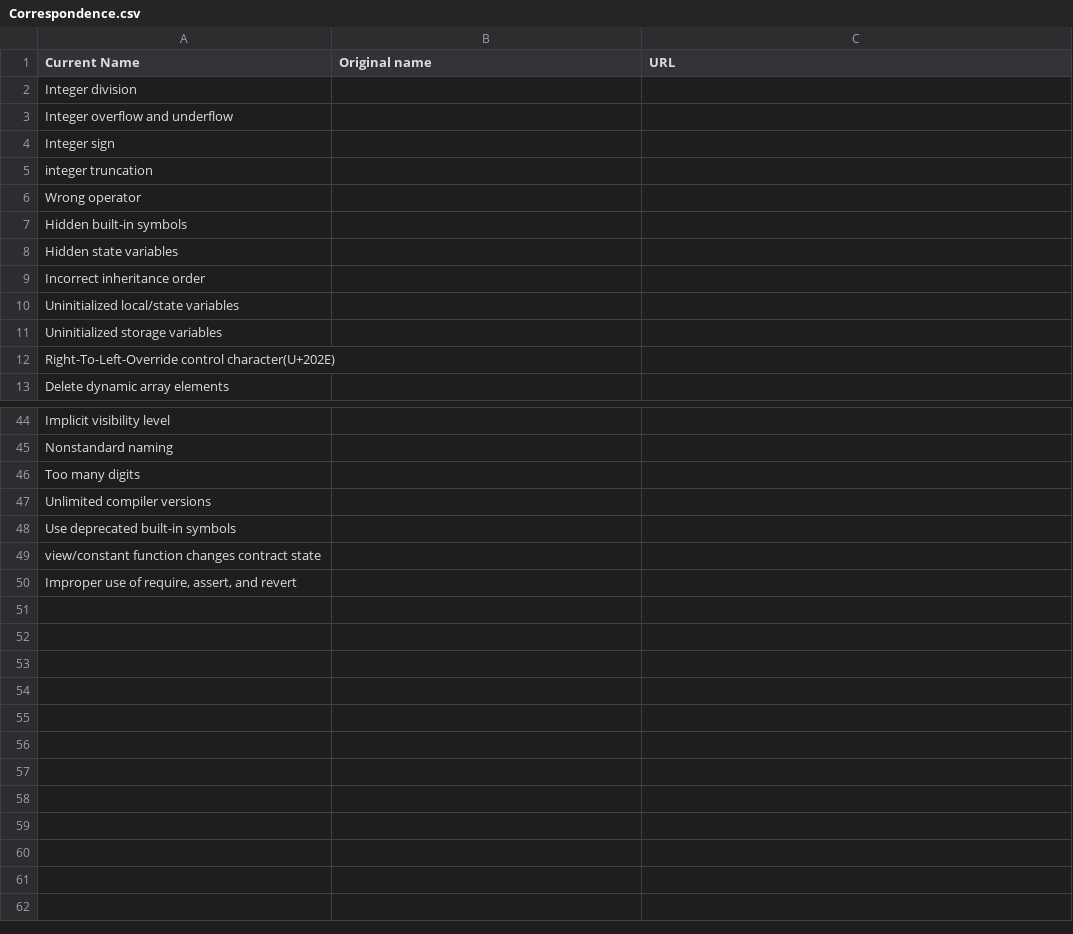
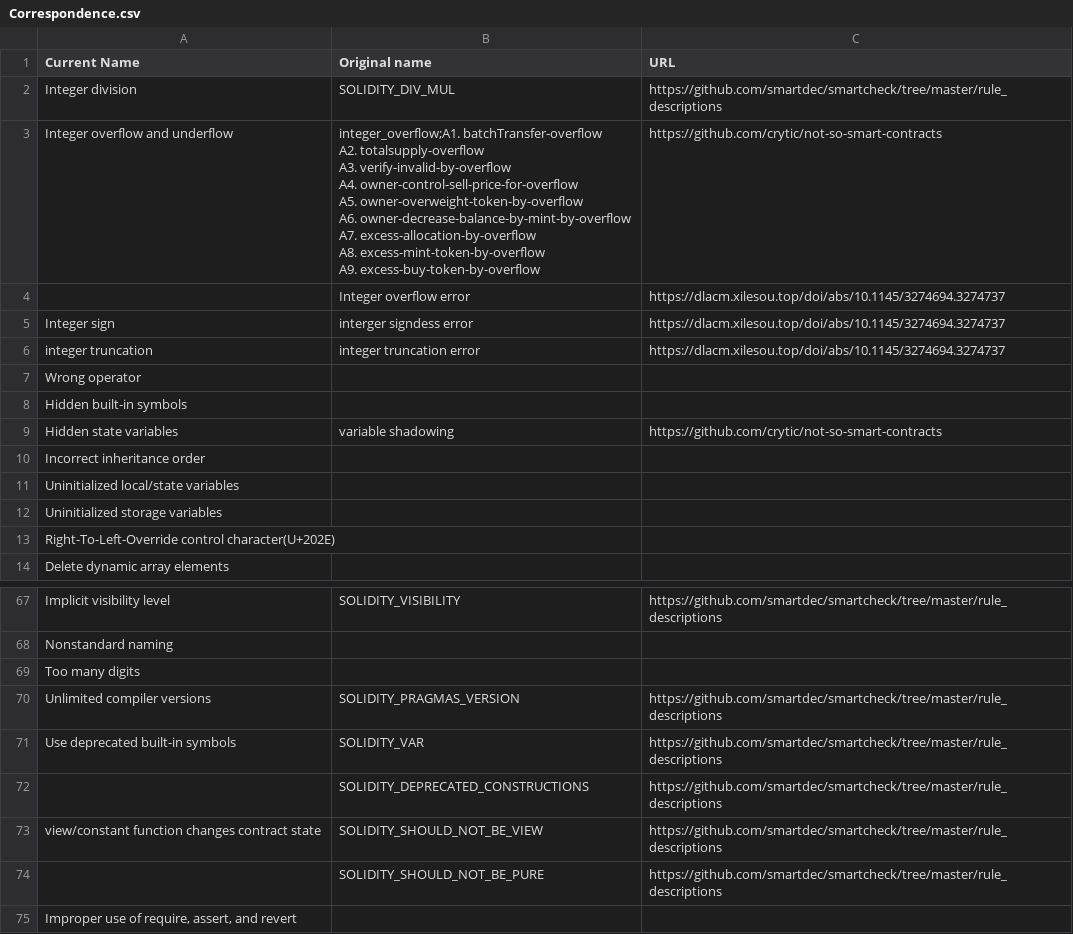
Before and after one commit to ndanaka/JiuZhou, a CSV file: Correspondence.csv, drawn as a sheet; only a part is shown, gaps mark what is left out; addresses are those after the commit; ↵ is a line break in a cell; the diff covers the shown part only; the diff names each change by its address in the sheet, - before the commit and + after, or states it on an @@ line.

```diff
--- a/Correspondence.csv
+++ b/Correspondence.csv
-B2 (Original name): (empty)
+B2 (Original name): SOLIDITY_DIV_MUL
-C2 (URL): (empty)
+C2 (URL): https://github.com/smartdec/smartcheck/tree/master/rule_descriptions
-B3 (Original name): (empty)
+B3 (Original name): integer_overflow;A1. batchTransfer-overflow ↵ A2. totalsupply-overflow ↵ A3. verify-invalid-by-overflow ↵ A4. owner-control-sell-price-for-overflow ↵ A5. owner-overweight-token-by-overflow ↵ A6. owner-decrease-balance-by-mint-by-overflow ↵ A7. excess-allocation-by-overflow ↵ A8. excess-mint-token-by-overflow ↵ A9. excess-buy-token-by-overflow
-C3 (URL): (empty)
+C3 (URL): https://github.com/crytic/not-so-smart-contracts
+row 4:  | Integer overflow error | https://dlacm.xilesou.top/doi/abs/10.1145/3274694.3274737
-B5 (Original name): (empty)
+B5 (Original name): interger signdess error
-C5:C6 (URL): (empty)
+C5:C6 (URL): https://dlacm.xilesou.top/doi/abs/10.1145/3274694.3274737
-B6 (Original name): (empty)
+B6 (Original name): integer truncation error
-B9 (Original name): (empty)
+B9 (Original name): variable shadowing
-C9 (URL): (empty)
+C9 (URL): https://github.com/crytic/not-so-smart-contracts
-B67 (Original name): (empty)
+B67 (Original name): SOLIDITY_VISIBILITY
-C67 (URL): (empty)
+C67 (URL): https://github.com/smartdec/smartcheck/tree/master/rule_descriptions
-B70 (Original name): (empty)
+B70 (Original name): SOLIDITY_PRAGMAS_VERSION
-C70:C71 (URL): (empty)
+C70:C71 (URL): https://github.com/smartdec/smartcheck/tree/master/rule_descriptions
-B71 (Original name): (empty)
+B71 (Original name): SOLIDITY_VAR
+row 72:  | SOLIDITY_DEPRECATED_CONSTRUCTIONS | https://github.com/smartdec/smartcheck/tree/master/rule_descriptions
-B73 (Original name): (empty)
+B73 (Original name): SOLIDITY_SHOULD_NOT_BE_VIEW
-C73 (URL): (empty)
+C73 (URL): https://github.com/smartdec/smartcheck/tree/master/rule_descriptions
+row 74:  | SOLIDITY_SHOULD_NOT_BE_PURE | https://github.com/smartdec/smartcheck/tree/master/rule_descriptions
```
Also changed, not shown: 22 added rows and 45 edited cells elsewhere in this file.
